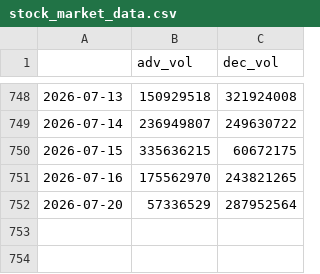
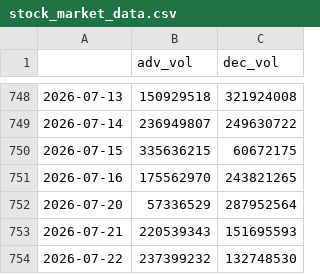
Before and after one commit to hhhpophhh-dot/k-fear-greed-index, a CSV file: stock_market_data.csv, drawn as a sheet; only a part is shown, gaps mark what is left out; the diff names each change by its address in the sheet, - before the commit and + after, or states it on an @@ line.

```diff
--- a/stock_market_data.csv
+++ b/stock_market_data.csv
+row 753: 2026-07-21 | 220539343 | 151695593
+row 754: 2026-07-22 | 237399232 | 132748530
```
